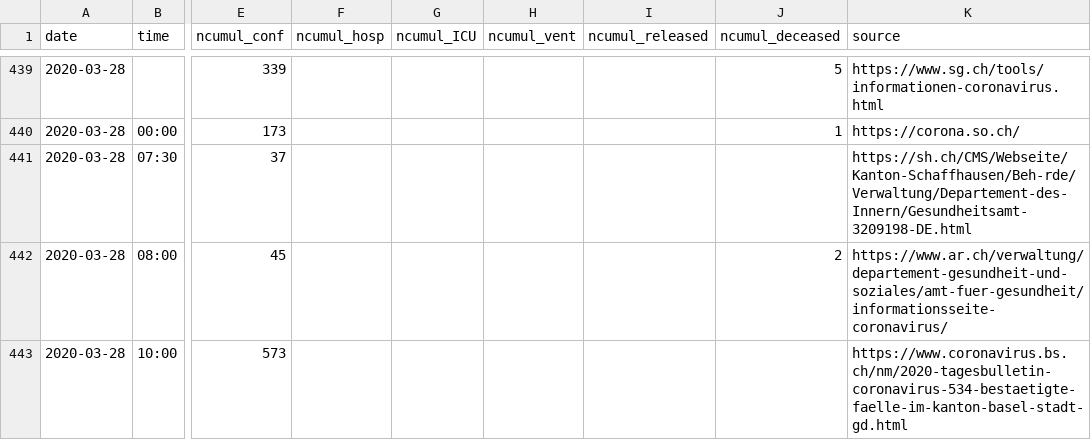
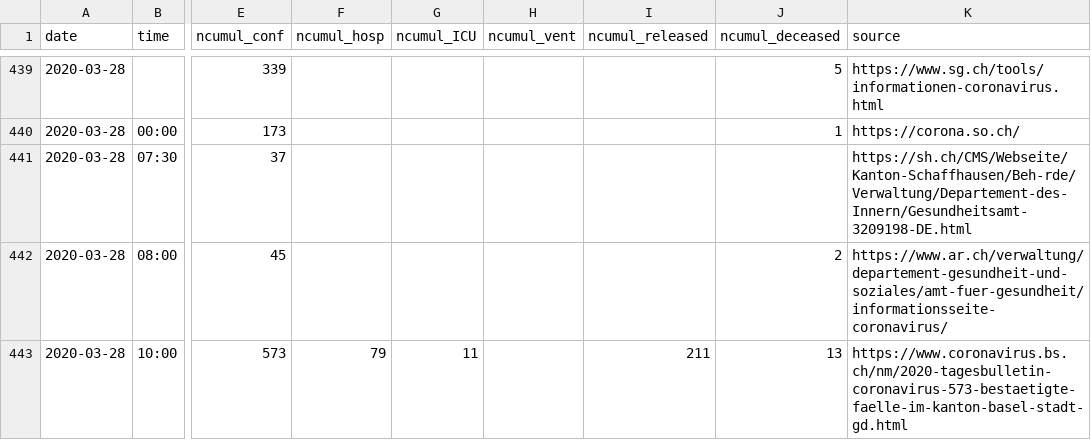
Before and after one commit to CorinneHuegli/covid_19, a CSV file: COVID19_Fallzahlen_CH_total.csv, drawn as a sheet; only a part is shown, gaps mark what is left out; the diff names each change by its address in the sheet, - before the commit and + after, or states it on an @@ line.

```diff
--- a/COVID19_Fallzahlen_CH_total.csv
+++ b/COVID19_Fallzahlen_CH_total.csv
-F443 (ncumul_hosp): (empty)
+F443 (ncumul_hosp): 79
-G443 (ncumul_ICU): (empty)
+G443 (ncumul_ICU): 11
-I443 (ncumul_released): (empty)
+I443 (ncumul_released): 211
-J443 (ncumul_deceased): (empty)
+J443 (ncumul_deceased): 13
-K443 (source): https://www.coronavirus.bs.ch/nm/2020-tagesbulletin-coronavirus-534-bestaetigte-faelle-im-kanton-basel-stadt-gd.html
+K443 (source): https://www.coronavirus.bs.ch/nm/2020-tagesbulletin-coronavirus-573-bestaetigte-faelle-im-kanton-basel-stadt-gd.html
```
